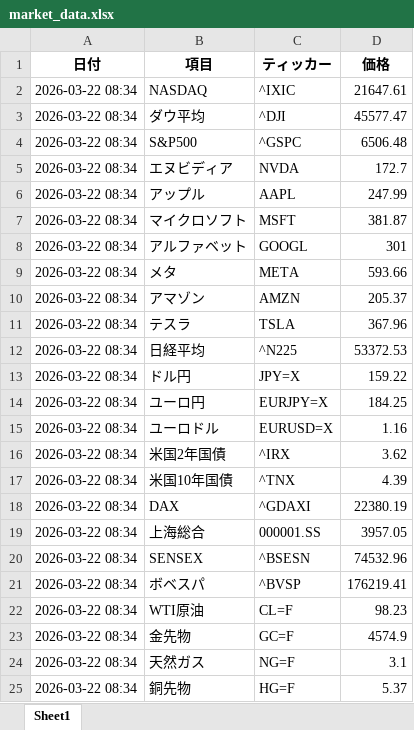
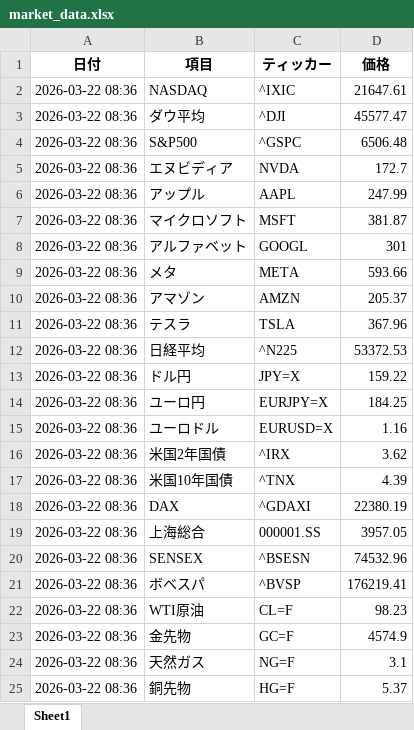
Before and after one commit to masa4943/nasdaq-auto2, an Excel workbook: market_data.xlsx, sheet Sheet1, drawn as a sheet; values as stored, in another font and other column widths than the file's, no borders; the diff names each change by its address in the sheet, - before the commit and + after, or states it on an @@ line.

```diff
--- a/market_data.xlsx (sheet Sheet1)
+++ b/market_data.xlsx (sheet Sheet1)
-A2:A25 (日付): 2026-03-22 08:34
+A2:A25 (日付): 2026-03-22 08:36
```
